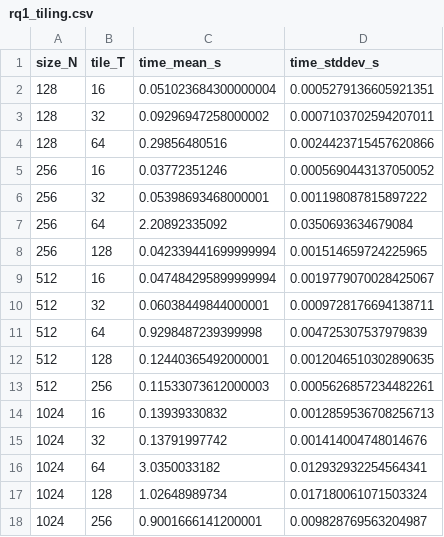
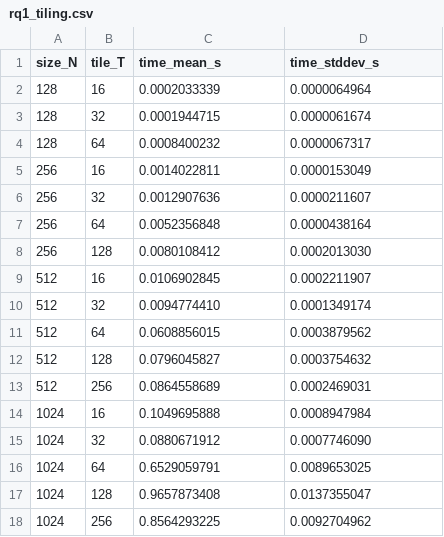
Before and after one commit to FedericoBruzzone/mlir-study, a CSV file: results/rq1_tiling.csv, drawn as a sheet.

Commit message:
Update results
Signed-off-by: Federico Bruzzone <federico.bruzzone.i@gmail.com>

```diff
--- a/results/rq1_tiling.csv
+++ b/results/rq1_tiling.csv
@@ -1,18 +1,18 @@
 size_N,tile_T,time_mean_s,time_stddev_s
-128,16,0.051023684300000004,0.0005279136605921351
-128,32,0.09296947258000002,0.0007103702594207011
-128,64,0.29856480516,0.0024423715457620866
-256,16,0.03772351246,0.0005690443137050052
-256,32,0.05398693468000001,0.001198087815897222
-256,64,2.20892335092,0.0350693634679084
-256,128,0.042339441699999994,0.001514659724225965
-512,16,0.047484295899999994,0.0019779070028425067
-512,32,0.06038449844000001,0.0009728176694138711
-512,64,0.9298487239399998,0.004725307537979839
-512,128,0.12440365492000001,0.0012046510302890635
-512,256,0.11533073612000003,0.0005626857234482261
-1024,16,0.13939330832,0.0012859536708256713
-1024,32,0.13791997742,0.001414004748014676
-1024,64,3.0350033182,0.012932932254564341
-1024,128,1.02648989734,0.017180061071503324
-1024,256,0.9001666141200001,0.009828769563204987
+128,16,0.0002033339,0.0000064964
+128,32,0.0001944715,0.0000061674
+128,64,0.0008400232,0.0000067317
+256,16,0.0014022811,0.0000153049
+256,32,0.0012907636,0.0000211607
+256,64,0.0052356848,0.0000438164
+256,128,0.0080108412,0.0002013030
+512,16,0.0106902845,0.0002211907
+512,32,0.0094774410,0.0001349174
+512,64,0.0608856015,0.0003879562
+512,128,0.0796045827,0.0003754632
+512,256,0.0864558689,0.0002469031
+1024,16,0.1049695888,0.0008947984
+1024,32,0.0880671912,0.0007746090
+1024,64,0.6529059791,0.0089653025
+1024,128,0.9657873408,0.0137355047
+1024,256,0.8564293225,0.0092704962
```
Also changed, not shown: results/roofline.csv, results/rq2_paths.csv, 41 other files.
